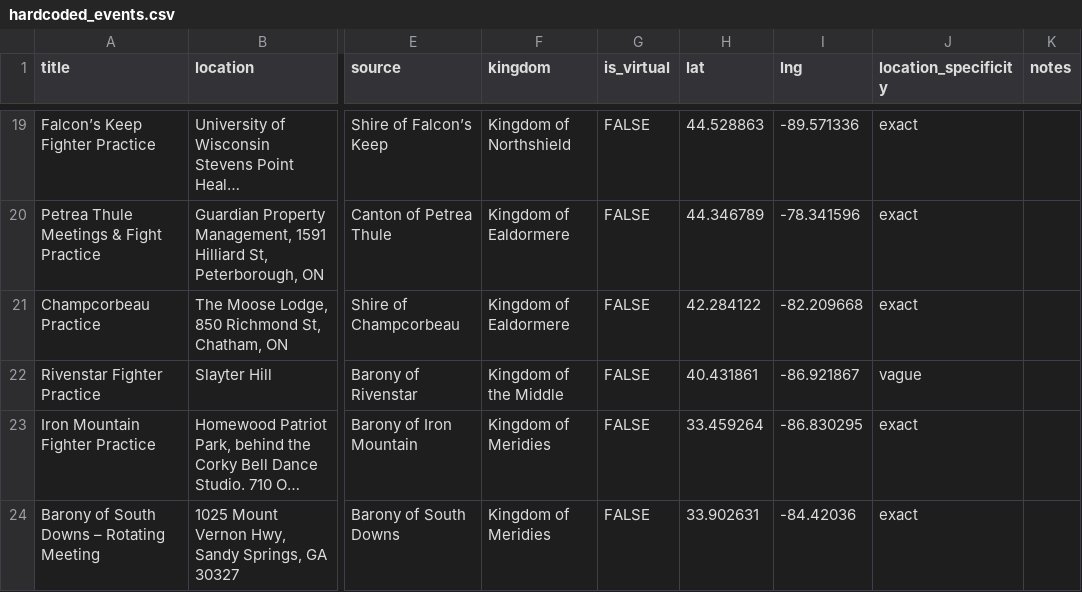
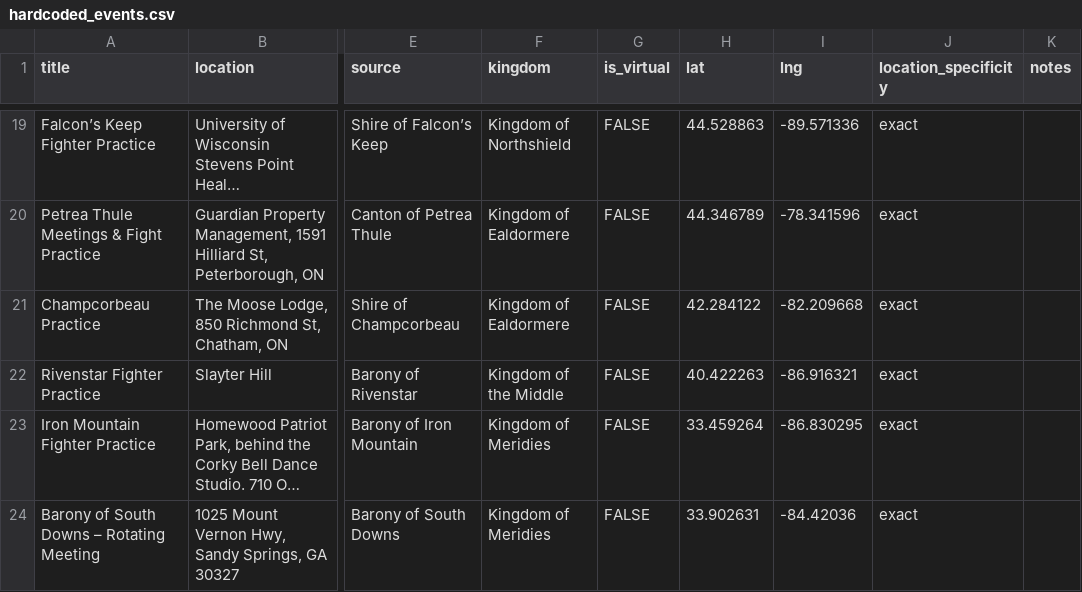
Before and after one commit to khs/scamap, a CSV file: hardcoded_events.csv, drawn as a sheet; only a part is shown, gaps mark what is left out; long unchanged cells end in …; the diff names each change by its address in the sheet, - before the commit and + after, or states it on an @@ line.

```diff
--- a/hardcoded_events.csv
+++ b/hardcoded_events.csv
-H22 (lat): 40.431861
+H22 (lat): 40.422263
-I22 (lng): -86.921867
+I22 (lng): -86.916321
-J22 (location_specificity): vague
+J22 (location_specificity): exact
```
Also changed, not shown: wars.csv, 2 other files.
